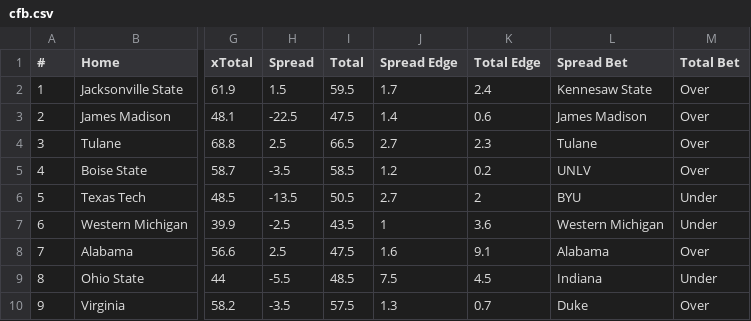
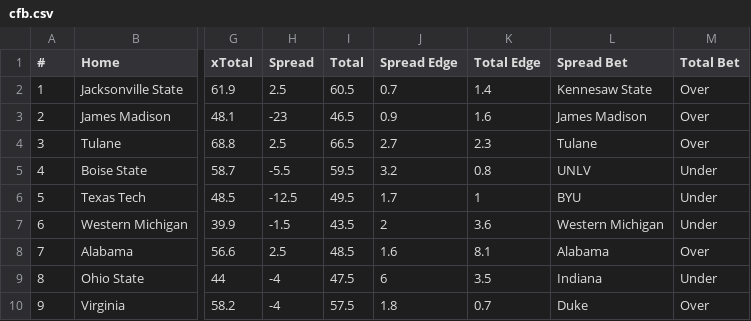
Before and after one commit to UtterLocks/1, a CSV file: data/cfb.csv, drawn as a sheet; only a part is shown, gaps mark what is left out; the diff names each change by its address in the sheet, - before the commit and + after, or states it on an @@ line.

Commit message:
Update cfb.csv

```diff
--- a/data/cfb.csv
+++ b/data/cfb.csv
-H2 (Spread): 1.5
+H2 (Spread): 2.5
-I2 (Total): 59.5
+I2 (Total): 60.5
-J2 (Spread Edge): 1.7
+J2 (Spread Edge): 0.7
-K2 (Total Edge): 2.4
+K2 (Total Edge): 1.4
-H3 (Spread): -22.5
+H3 (Spread): -23
-I3 (Total): 47.5
+I3 (Total): 46.5
-J3 (Spread Edge): 1.4
+J3 (Spread Edge): 0.9
-K3 (Total Edge): 0.6
+K3 (Total Edge): 1.6
-H5 (Spread): -3.5
+H5 (Spread): -5.5
-I5 (Total): 58.5
+I5 (Total): 59.5
-J5 (Spread Edge): 1.2
+J5 (Spread Edge): 3.2
-K5 (Total Edge): 0.2
+K5 (Total Edge): 0.8
-M5 (Total Bet): Over
+M5 (Total Bet): Under
-H6 (Spread): -13.5
+H6 (Spread): -12.5
-I6 (Total): 50.5
+I6 (Total): 49.5
-J6 (Spread Edge): 2.7
+J6 (Spread Edge): 1.7
-K6 (Total Edge): 2
+K6 (Total Edge): 1
-H7 (Spread): -2.5
+H7 (Spread): -1.5
-J7 (Spread Edge): 1
+J7 (Spread Edge): 2
-I8 (Total): 47.5
+I8 (Total): 48.5
-K8 (Total Edge): 9.1
+K8 (Total Edge): 8.1
-H9 (Spread): -5.5
+H9 (Spread): -4
-I9 (Total): 48.5
+I9 (Total): 47.5
-J9 (Spread Edge): 7.5
+J9 (Spread Edge): 6
-K9 (Total Edge): 4.5
+K9 (Total Edge): 3.5
-H10 (Spread): -3.5
+H10 (Spread): -4
-J10 (Spread Edge): 1.3
+J10 (Spread Edge): 1.8
```
